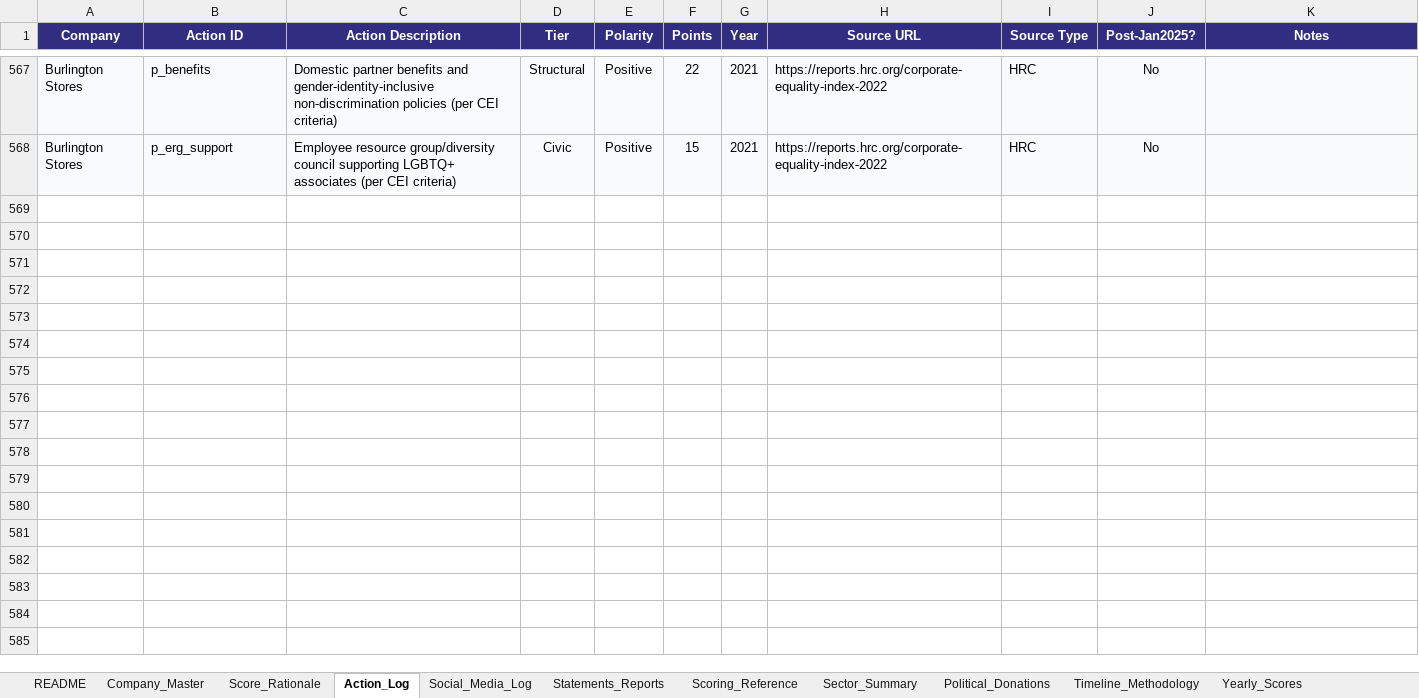
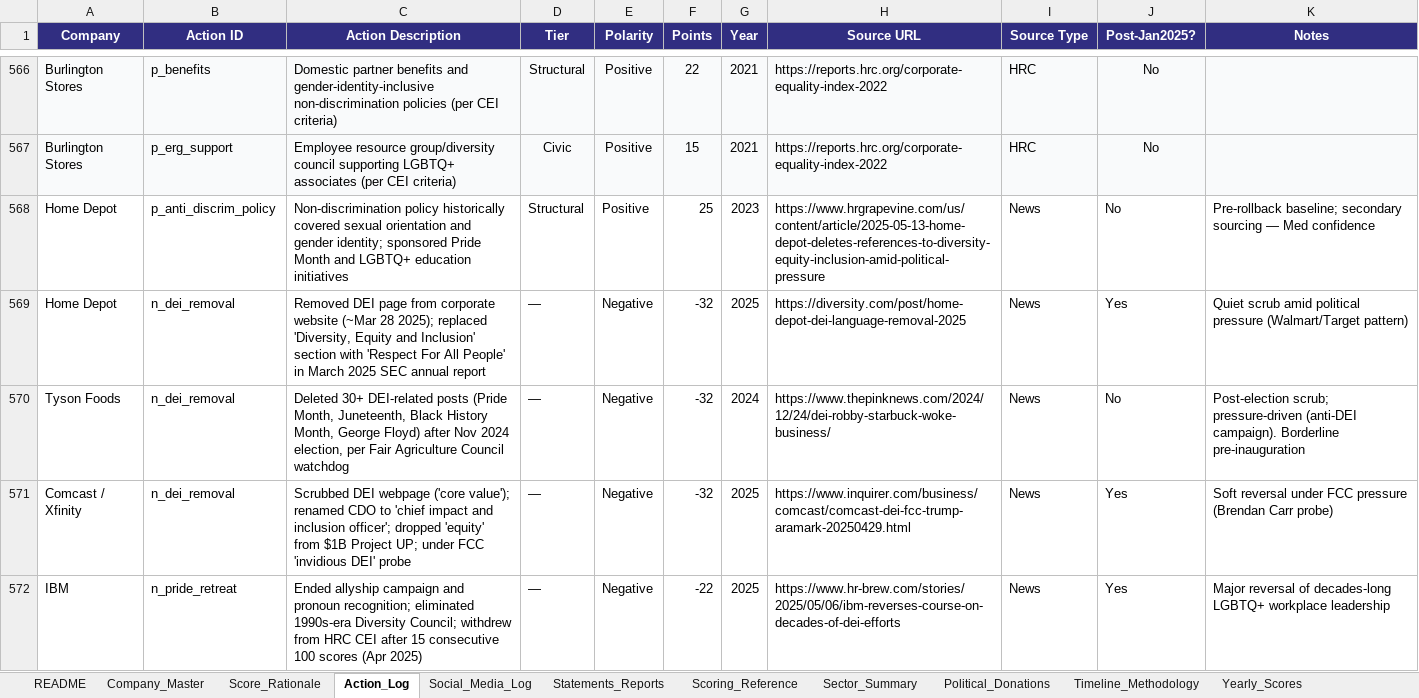
Before and after one commit to PAndrewTurner/corporate-pride-index, an Excel workbook: Corporate_Pride_Index_Data.xlsx, sheet Action_Log, drawn as a sheet; only a part is shown, gaps mark what is left out; values as stored, in another font and other column widths than the file's, no borders; the diff covers the shown part only; the diff names each change by its address in the sheet, - before the commit and + after, or states it on an @@ line.

```diff
--- a/Corporate_Pride_Index_Data.xlsx (sheet Action_Log)
+++ b/Corporate_Pride_Index_Data.xlsx (sheet Action_Log)
+row 568: Home Depot | p_anti_discrim_policy | Non-discrimination policy historically covered sexual orientation and gender identity; sponsored Pride Month and LGBTQ+ education initiatives | Structural | Positive | 25 | 2023 | https://www.hrgrapevine.com/us/content/article/2025-05-13-home-depot-deletes-references-to-diversity-equity-inclusion-amid-political-pressure | News | No | Pre-rollback baseline; secondary sourcing — Med confidence
+row 569: Home Depot | n_dei_removal | Removed DEI page from corporate website (~Mar 28 2025); replaced 'Diversity, Equity and Inclusion' section with 'Respect For All People' in March 2025 SEC annual report | — | Negative | -32 | 2025 | https://diversity.com/post/home-depot-dei-language-removal-2025 | News | Yes | Quiet scrub amid political pressure (Walmart/Target pattern)
+row 570: Tyson Foods | n_dei_removal | Deleted 30+ DEI-related posts (Pride Month, Juneteenth, Black History Month, George Floyd) after Nov 2024 election, per Fair Agriculture Council watchdog | — | Negative | -32 | 2024 | https://www.thepinknews.com/2024/12/24/dei-robby-starbuck-woke-business/ | News | No | Post-election scrub; pressure-driven (anti-DEI campaign). Borderline pre-inauguration
+row 571: Comcast / Xfinity | n_dei_removal | Scrubbed DEI webpage ('core value'); renamed CDO to 'chief impact and inclusion officer'; dropped 'equity' from $1B Project UP; under FCC 'invidious DEI' probe | — | Negative | -32 | 2025 | https://www.inquirer.com/business/comcast/comcast-dei-fcc-trump-aramark-20250429.html | News | Yes | Soft reversal under FCC pressure (Brendan Carr probe)
+row 572: IBM | n_pride_retreat | Ended allyship campaign and pronoun recognition; eliminated 1990s-era Diversity Council; withdrew from HRC CEI after 15 consecutive 100 scores (Apr 2025) | — | Negative | -22 | 2025 | https://www.hr-brew.com/stories/2025/05/06/ibm-reverses-course-on-decades-of-dei-efforts | News | Yes | Major reversal of decades-long LGBTQ+ workplace leadership
```
Also changed, not shown: 115 added rows and 1 removed row elsewhere in this sheet, sheet Yearly_Scores, sheet Company_Master, sheet Statements_Reports, sheet Score_Rationale, sheet Social_Media_Log, sheet Political_Donations, other sheet tabs, 9 other files.
